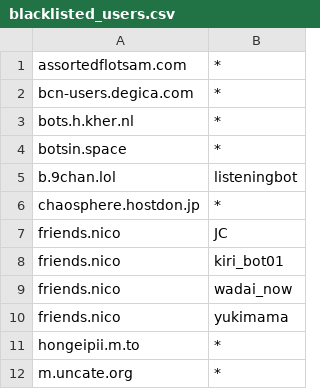
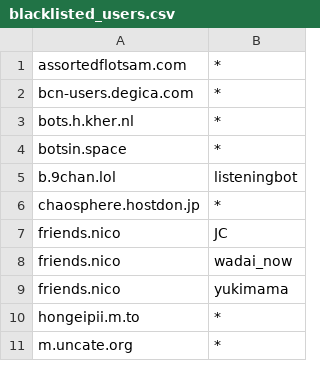
Before and after one commit to foxiepaws/vinayaka, a CSV file: server/blacklisted_users.csv, drawn as a sheet; only a part is shown.

Commit message:
Update blacklisted_users.csv

```diff
--- a/server/blacklisted_users.csv
+++ b/server/blacklisted_users.csv
@@ -7,3 +7,2 @@
 "friends.nico","JC"
-"friends.nico","kiri_bot01"
 "friends.nico","wadai_now"
```
